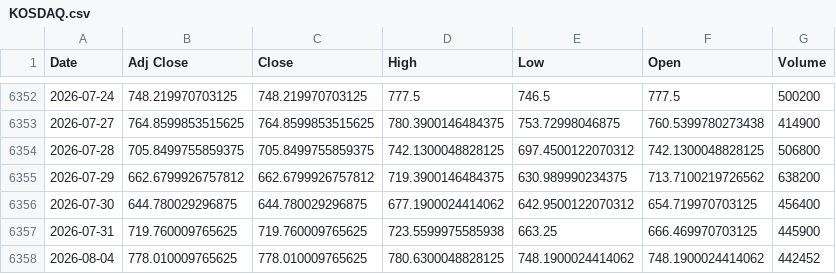
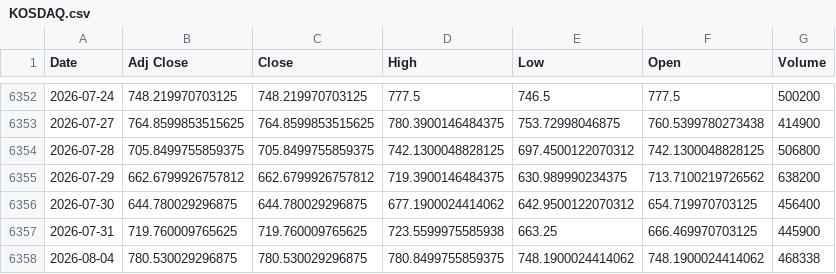
Before and after one commit to khemosu99-bit/overnight-kr, a CSV file: data/raw/KOSDAQ.csv, drawn as a sheet; only a part is shown, gaps mark what is left out.

```diff
--- a/data/raw/KOSDAQ.csv
+++ b/data/raw/KOSDAQ.csv
@@ -6357,2 +6357,2 @@ Date,Adj Close,Close,High,Low,Open,Volume
 2026-07-31,719.760009765625,719.760009765625,723.5599975585938,663.25,666.469970703125,445900
-2026-08-04,778.010009765625,778.010009765625,780.6300048828125,748.1900024414062,748.1900024414062,442452
+2026-08-04,780.530029296875,780.530029296875,780.8499755859375,748.1900024414062,748.1900024414062,468338
```
Also changed, not shown: data/raw/EWY.csv, data/raw/KOSPI.csv, 27 other files.
